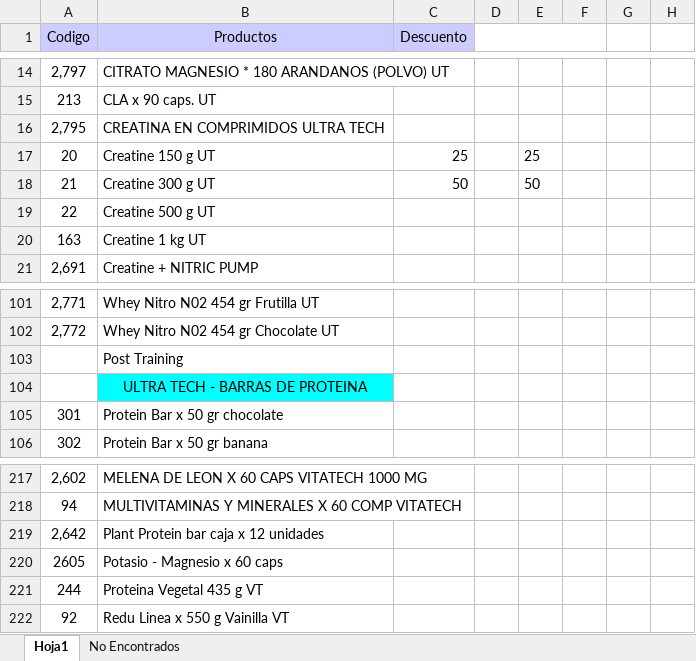
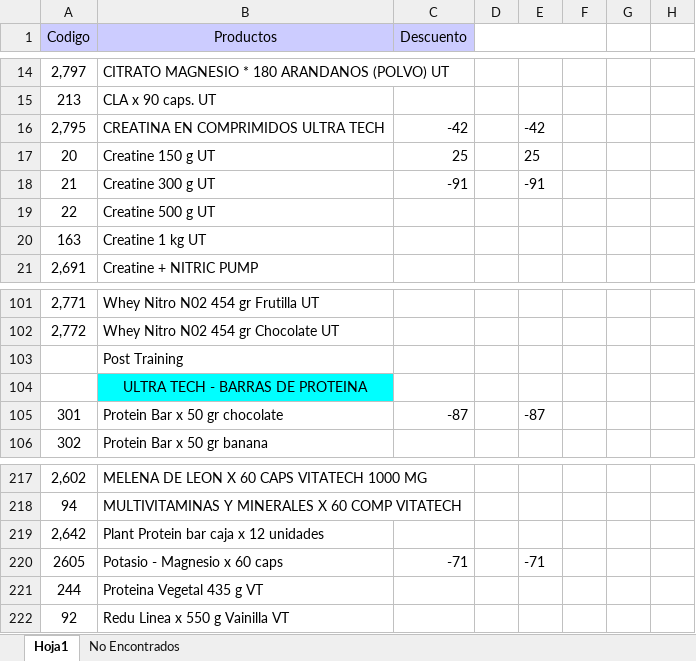
Before and after one commit to Kniball4726/Agentes, an Excel workbook: Descuentos/Productos.xlsx, sheet Hoja1, drawn as a sheet; only a part is shown, gaps mark what is left out; values as stored, in another font and other column widths than the file's, no borders; the diff names each change by its address in the sheet, - before the commit and + after, or states it on an @@ line.

```diff
--- a/Descuentos/Productos.xlsx (sheet Hoja1)
+++ b/Descuentos/Productos.xlsx (sheet Hoja1)
-C16 (Descuento): (empty)
+C16 (Descuento): -42
-E16: (empty)
+E16: -42
-C18 (Descuento): 50
+C18 (Descuento): -91
-E18: 50
+E18: -91
-C105 (Descuento): (empty)
+C105 (Descuento): -87
-E105: (empty)
+E105: -87
-C220 (Descuento): (empty)
+C220 (Descuento): -71
-E220: (empty)
+E220: -71
```
Also changed, not shown: Descuentos/Productos_backup.xlsx, 9 other files.
